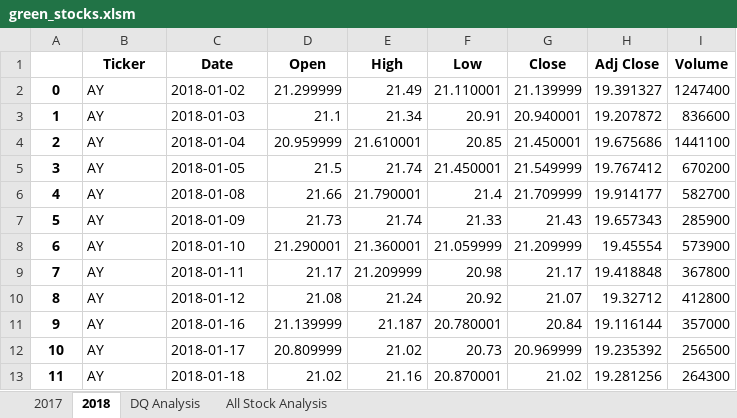
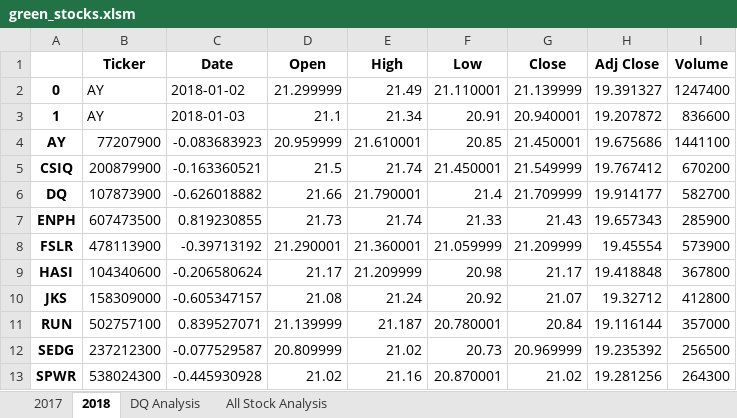
Before and after one commit to arkasozi/stock-analysis, an Excel workbook: green_stocks.xlsm, sheet 2018, drawn as a sheet; only a part is shown; values as stored, in another font and other column widths than the file's, no borders; the diff covers the shown part only; the diff names each change by its address in the sheet, - before the commit and + after, or states it on an @@ line.

Commit message:
Add files via upload

```diff
--- a/green_stocks.xlsm (sheet 2018)
+++ b/green_stocks.xlsm (sheet 2018)
-A4: 2
+A4: AY
-B4 (Ticker): AY
+B4 (Ticker): 77207900
-C4 (Date): 2018-01-04
+C4 (Date): -0.083683923
-A5: 3
+A5: CSIQ
-B5 (Ticker): AY
+B5 (Ticker): 200879900
-C5 (Date): 2018-01-05
+C5 (Date): -0.163360521
-A6: 4
+A6: DQ
-B6 (Ticker): AY
+B6 (Ticker): 107873900
-C6 (Date): 2018-01-08
+C6 (Date): -0.626018882
-A7: 5
+A7: ENPH
-B7 (Ticker): AY
+B7 (Ticker): 607473500
-C7 (Date): 2018-01-09
+C7 (Date): 0.819230855
-A8: 6
+A8: FSLR
-B8 (Ticker): AY
+B8 (Ticker): 478113900
-C8 (Date): 2018-01-10
+C8 (Date): -0.39713192
-A9: 7
+A9: HASI
-B9 (Ticker): AY
+B9 (Ticker): 104340600
-C9 (Date): 2018-01-11
+C9 (Date): -0.206580624
-A10: 8
+A10: JKS
-B10 (Ticker): AY
+B10 (Ticker): 158309000
-C10 (Date): 2018-01-12
+C10 (Date): -0.605347157
-A11: 9
+A11: RUN
-B11 (Ticker): AY
+B11 (Ticker): 502757100
-C11 (Date): 2018-01-16
+C11 (Date): 0.839527071
-A12: 10
+A12: SEDG
-B12 (Ticker): AY
+B12 (Ticker): 237212300
-C12 (Date): 2018-01-17
+C12 (Date): -0.077529587
-A13: 11
+A13: SPWR
-B13 (Ticker): AY
+B13 (Ticker): 538024300
-C13 (Date): 2018-01-18
+C13 (Date): -0.445930928
```
Also changed, not shown: 6 edited cells elsewhere in this sheet, sheet All Stock Analysis.
